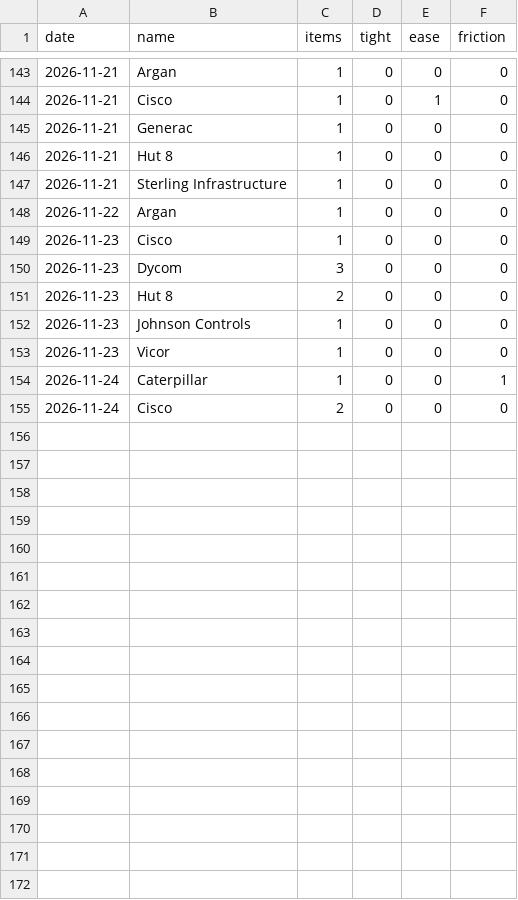
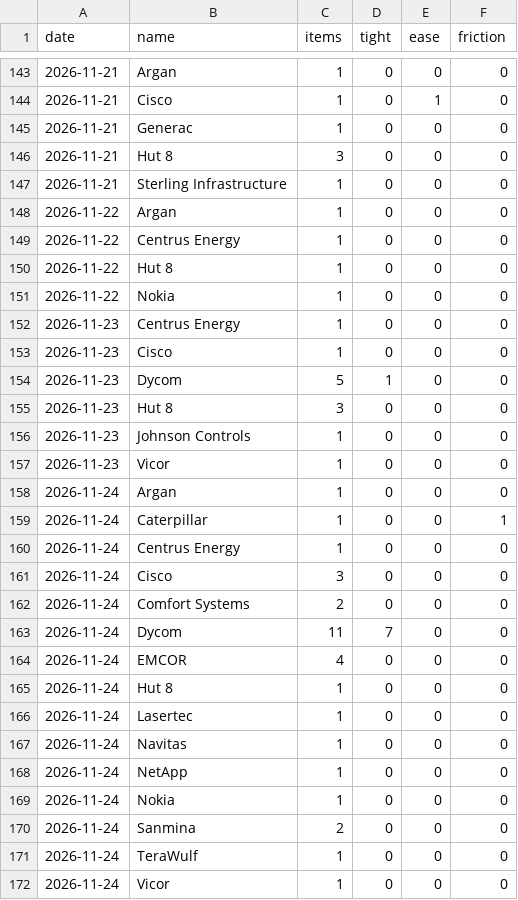
Before and after one commit to RoeyOkanin/ai-tracker, a CSV file: data/news/discovery_signals.csv, drawn as a sheet; only a part is shown, gaps mark what is left out.

```diff
--- a/data/news/discovery_signals.csv
+++ b/data/news/discovery_signals.csv
@@ -145,11 +145,28 @@ date,name,items,tight,ease,friction
 2026-11-21,Generac,1,0,0,0
-2026-11-21,Hut 8,1,0,0,0
+2026-11-21,Hut 8,3,0,0,0
 2026-11-21,Sterling Infrastructure,1,0,0,0
 2026-11-22,Argan,1,0,0,0
+2026-11-22,Centrus Energy,1,0,0,0
+2026-11-22,Hut 8,1,0,0,0
+2026-11-22,Nokia,1,0,0,0
+2026-11-23,Centrus Energy,1,0,0,0
 2026-11-23,Cisco,1,0,0,0
-2026-11-23,Dycom,3,0,0,0
-2026-11-23,Hut 8,2,0,0,0
+2026-11-23,Dycom,5,1,0,0
+2026-11-23,Hut 8,3,0,0,0
 2026-11-23,Johnson Controls,1,0,0,0
 2026-11-23,Vicor,1,0,0,0
+2026-11-24,Argan,1,0,0,0
 2026-11-24,Caterpillar,1,0,0,1
-2026-11-24,Cisco,2,0,0,0
+2026-11-24,Centrus Energy,1,0,0,0
+2026-11-24,Cisco,3,0,0,0
+2026-11-24,Comfort Systems,2,0,0,0
+2026-11-24,Dycom,11,7,0,0
+2026-11-24,EMCOR,4,0,0,0
+2026-11-24,Hut 8,1,0,0,0
+2026-11-24,Lasertec,1,0,0,0
+2026-11-24,Navitas,1,0,0,0
+2026-11-24,NetApp,1,0,0,0
+2026-11-24,Nokia,1,0,0,0
+2026-11-24,Sanmina,2,0,0,0
+2026-11-24,TeraWulf,1,0,0,0
+2026-11-24,Vicor,1,0,0,0
```
Also changed, not shown: data/news/layer_signals.csv, data/news/stock_signals.csv, 11 other files.
